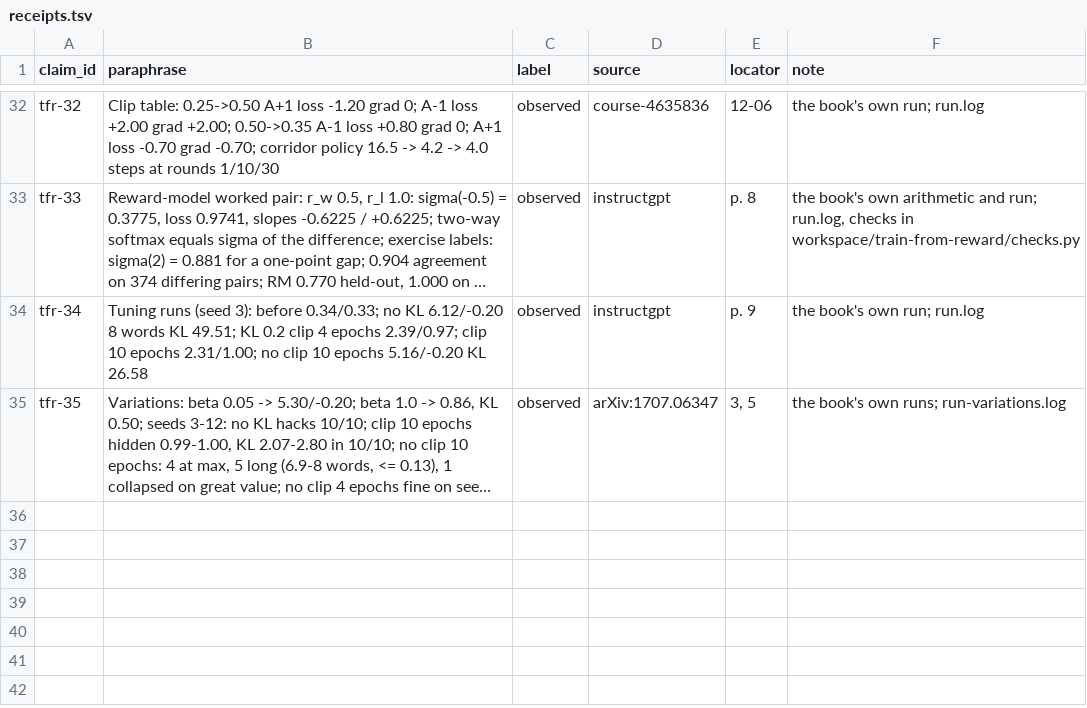
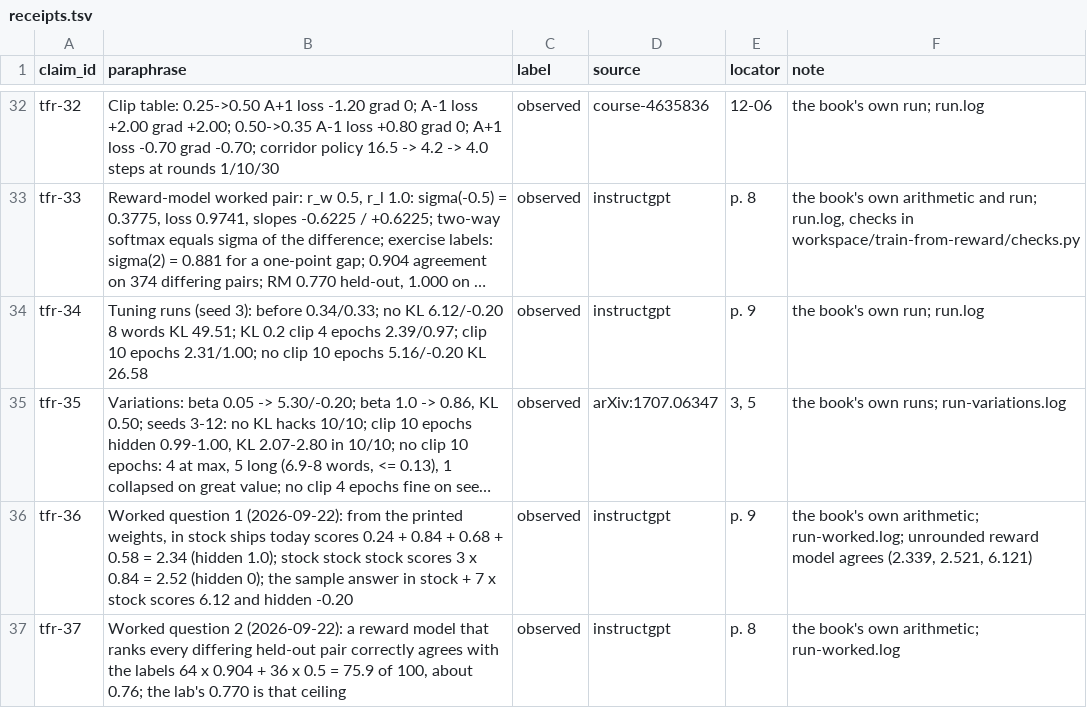
Before and after one commit to AnthonyKot/model-not-code, a TSV file: corpus/train-from-reward/receipts.tsv, drawn as a sheet; only a part is shown, gaps mark what is left out; long unchanged cells end in …; the diff names each change by its address in the sheet, - before the commit and + after, or states it on an @@ line.

```diff
--- a/corpus/train-from-reward/receipts.tsv
+++ b/corpus/train-from-reward/receipts.tsv
+row 36: tfr-36 | Worked question 1 (2026-09-22): from the printed weights, in stock ships today scores 0.24 + 0.84 + 0.68 + 0.58 = 2.34 (hidden 1.0); stock stock stock scores 3 x 0.84 = 2.52 (hidden 0); the sample answer in stock + 7 x stock scores 6.12 and hidden -0.20 | observed | instructgpt | p. 9 | the book's own arithmetic; run-worked.log; unrounded reward model agrees (2.339, 2.521, 6.121)
+row 37: tfr-37 | Worked question 2 (2026-09-22): a reward model that ranks every differing held-out pair correctly agrees with the labels 64 x 0.904 + 36 x 0.5 = 75.9 of 100, about 0.76; the lab's 0.770 is that ceiling | observed | instructgpt | p. 8 | the book's own arithmetic; run-worked.log
```
Also changed, not shown: 8 other files.
